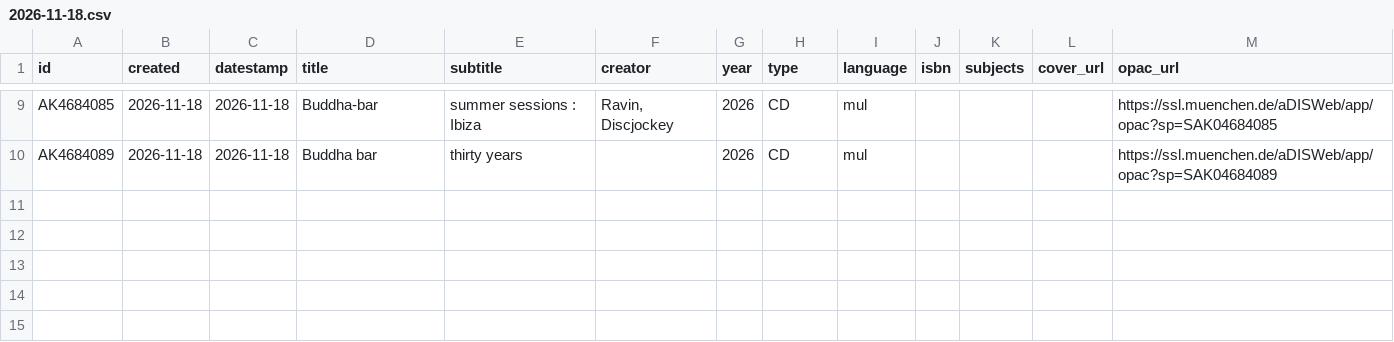
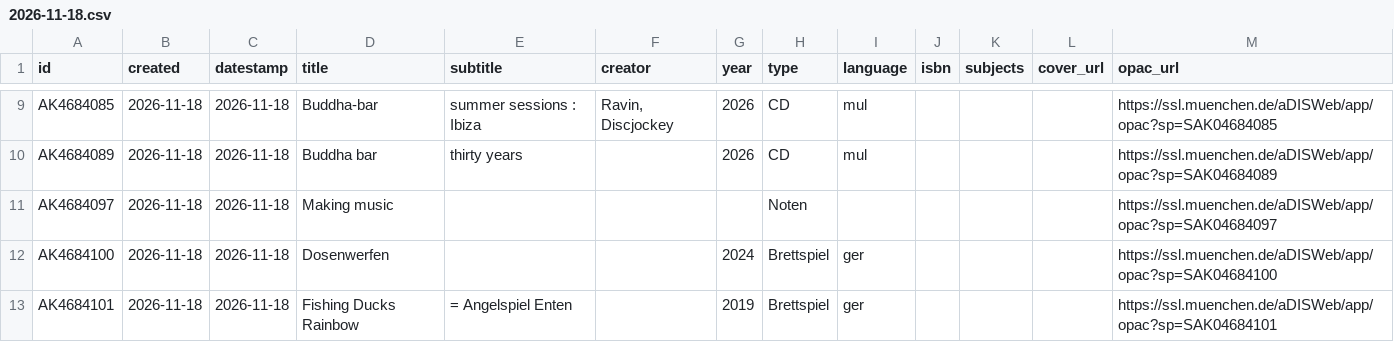
Before and after one commit to heibie/openbibmuc.de, a CSV file: data/neuzugaenge/2026-11-18.csv, drawn as a sheet; only a part is shown, gaps mark what is left out; the diff names each change by its address in the sheet, - before the commit and + after, or states it on an @@ line.

```diff
--- a/data/neuzugaenge/2026-11-18.csv
+++ b/data/neuzugaenge/2026-11-18.csv
+row 11: AK4684097 | 2026-11-18 | 2026-11-18 | Making music |  |  |  | Noten |  |  |  |  | https://ssl.muenchen.de/aDISWeb/app/opac?sp=SAK04684097
+row 12: AK4684100 | 2026-11-18 | 2026-11-18 | Dosenwerfen |  |  | 2024 | Brettspiel | ger |  |  |  | https://ssl.muenchen.de/aDISWeb/app/opac?sp=SAK04684100
+row 13: AK4684101 | 2026-11-18 | 2026-11-18 | Fishing Ducks Rainbow | = Angelspiel Enten |  | 2019 | Brettspiel | ger |  |  |  | https://ssl.muenchen.de/aDISWeb/app/opac?sp=SAK04684101
```
Also changed, not shown: data/neuzugaenge/2026-11-17.csv, 2 other files.
